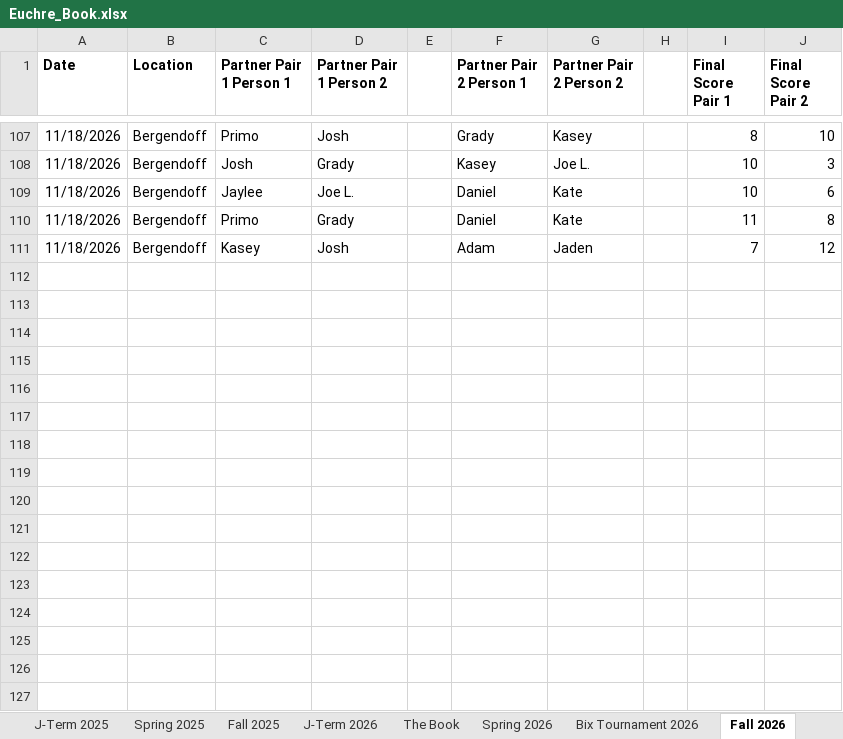
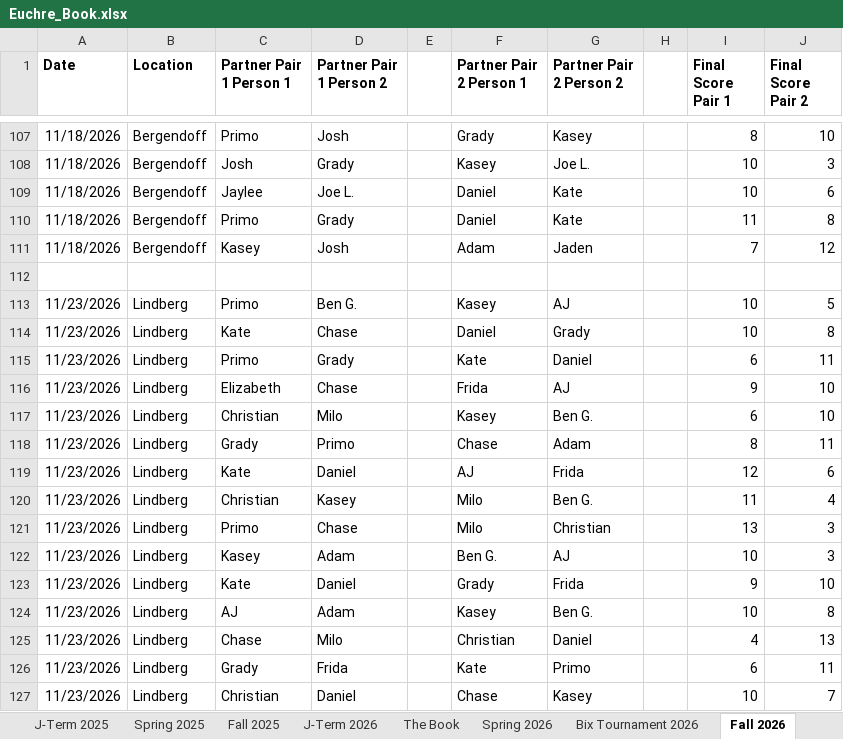
Before and after one commit to primomoreno23-droid/The-Euchre-Book, an Excel workbook: data/Euchre_Book.xlsx, sheet Fall 2026, drawn as a sheet; only a part is shown, gaps mark what is left out; values as stored, in another font and other column widths than the file's, no borders; the diff names each change by its address in the sheet, - before the commit and + after, or states it on an @@ line.

```diff
--- a/data/Euchre_Book.xlsx (sheet Fall 2026)
+++ b/data/Euchre_Book.xlsx (sheet Fall 2026)
+row 112: (empty)
+row 113: 11/23/2026 | Lindberg | Primo | Ben G. |  | Kasey | AJ |  | 10 | 5
+row 114: 11/23/2026 | Lindberg | Kate | Chase |  | Daniel | Grady |  | 10 | 8
+row 115: 11/23/2026 | Lindberg | Primo | Grady |  | Kate | Daniel |  | 6 | 11
+row 116: 11/23/2026 | Lindberg | Elizabeth | Chase |  | Frida | AJ |  | 9 | 10
+row 117: 11/23/2026 | Lindberg | Christian | Milo |  | Kasey | Ben G. |  | 6 | 10
+row 118: 11/23/2026 | Lindberg | Grady | Primo |  | Chase | Adam |  | 8 | 11
+row 119: 11/23/2026 | Lindberg | Kate | Daniel |  | AJ | Frida |  | 12 | 6
+row 120: 11/23/2026 | Lindberg | Christian | Kasey |  | Milo | Ben G. |  | 11 | 4
+row 121: 11/23/2026 | Lindberg | Primo | Chase |  | Milo | Christian |  | 13 | 3
+row 122: 11/23/2026 | Lindberg | Kasey | Adam |  | Ben G. | AJ |  | 10 | 3
+row 123: 11/23/2026 | Lindberg | Kate | Daniel |  | Grady | Frida |  | 9 | 10
+row 124: 11/23/2026 | Lindberg | AJ | Adam |  | Kasey | Ben G. |  | 10 | 8
+row 125: 11/23/2026 | Lindberg | Chase | Milo |  | Christian | Daniel |  | 4 | 13
+row 126: 11/23/2026 | Lindberg | Grady | Frida |  | Kate | Primo |  | 6 | 11
+row 127: 11/23/2026 | Lindberg | Christian | Daniel |  | Chase | Kasey |  | 10 | 7
```
Also changed, not shown: 3 other files.
